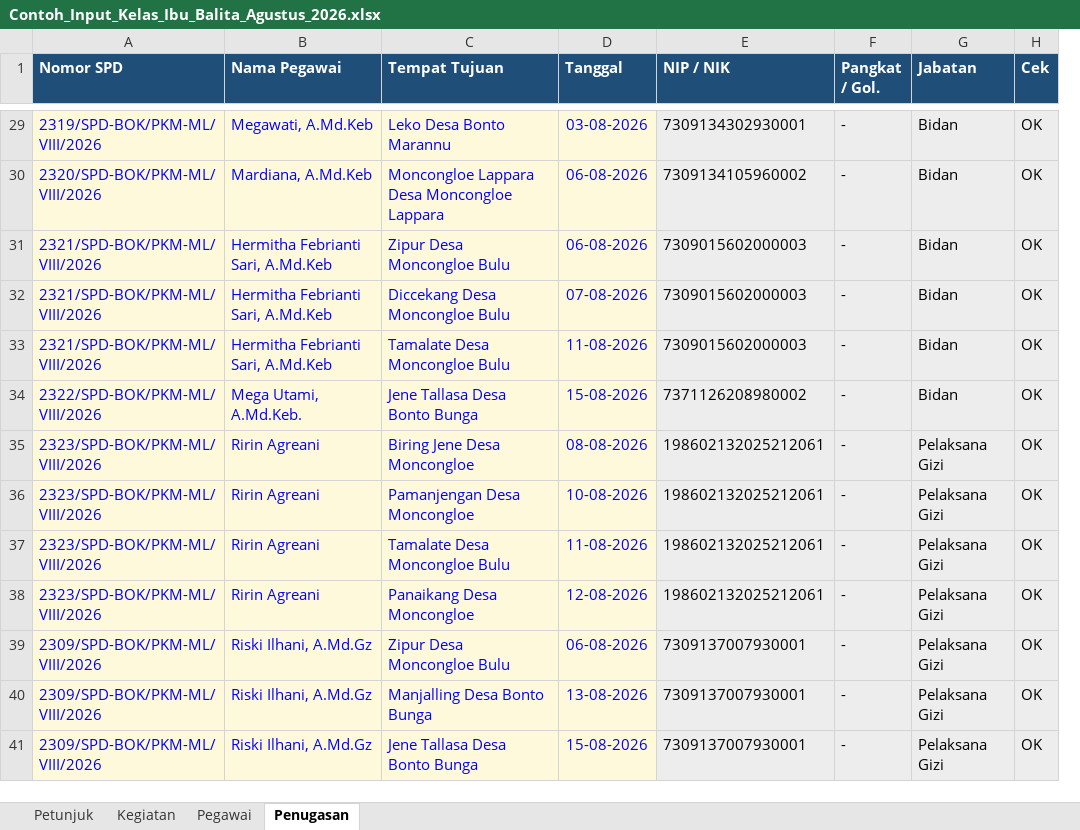
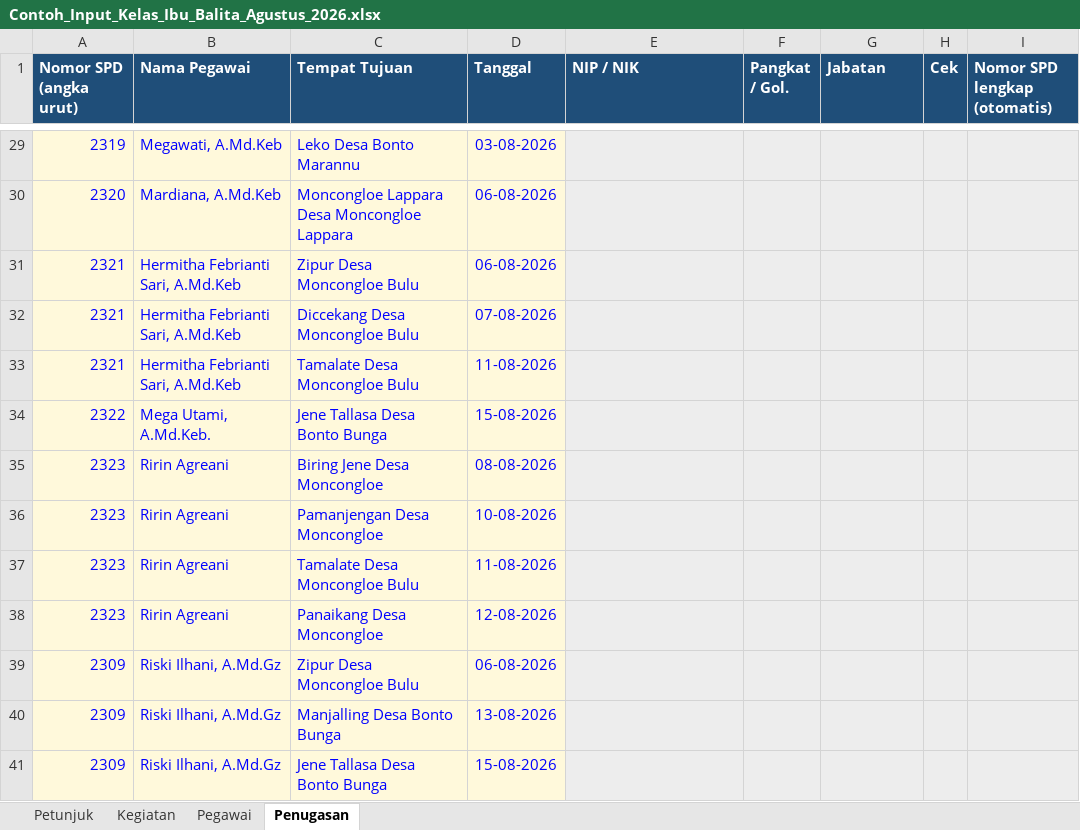
Before and after one commit to manjilala-Gizi/SPD-Moncongloe, an Excel workbook: contoh/Contoh_Input_Kelas_Ibu_Balita_Agustus_2026.xlsx, sheet Penugasan, drawn as a sheet; only a part is shown, gaps mark what is left out; values as stored, in another font and other column widths than the file's, no borders; conditional formats not drawn; removed rows and columns are numbered as before the commit, all else as after; the diff covers the shown part only; the diff names each change by its address in the sheet, - before the commit and + after, or states it on an @@ line.

```diff
--- a/contoh/Contoh_Input_Kelas_Ibu_Balita_Agustus_2026.xlsx (sheet Penugasan)
+++ b/contoh/Contoh_Input_Kelas_Ibu_Balita_Agustus_2026.xlsx (sheet Penugasan)
-column A (Nomor SPD), rows 29-41: 2319/SPD-BOK/PKM-ML/VIII/2026 | 2320/SPD-BOK/PKM-ML/VIII/2026 | 2321/SPD-BOK/PKM-ML/VIII/2026 | 2321/SPD-BOK/PKM-ML/VIII/2026 | 2321/SPD-BOK/PKM-ML/VIII/2026 | 2322/SPD-BOK/PKM-ML/VIII/2026 | 2323/SPD-BOK/PKM-ML/VIII/2026 | 2323/SPD-BOK/PKM-ML/VIII/2026 | 2323/SPD-BOK/PKM-ML/VIII/2026 | 2323/SPD-BOK/PKM-ML/VIII/2026 | 2309/SPD-BOK/PKM-ML/VIII/2026 | 2309/SPD-BOK/PKM-ML/VIII/2026 | 2309/SPD-BOK/PKM-ML/VIII/2026
+column A (Nomor SPD (angka urut)), rows 29-41: 2319 | 2320 | 2321 | 2321 | 2321 | 2322 | 2323 | 2323 | 2323 | 2323 | 2309 | 2309 | 2309
+column I (Nomor SPD lengkap (otomatis)), empty
-E29 (NIP / NIK): 7309134302930001
+E29 (NIP / NIK): (empty)
-F29:F41 (Pangkat / Gol.): -
+F29:F41 (Pangkat / Gol.): (empty)
-G29:G34 (Jabatan): Bidan
+G29:G34 (Jabatan): (empty)
-H29:H41 (Cek): OK
+H29:H41 (Cek): (empty)
-E30 (NIP / NIK): 7309134105960002
+E30 (NIP / NIK): (empty)
-E31:E33 (NIP / NIK): 7309015602000003
+E31:E33 (NIP / NIK): (empty)
-E34 (NIP / NIK): 7371126208980002
+E34 (NIP / NIK): (empty)
-E35:E38 (NIP / NIK): 198602132025212061
+E35:E38 (NIP / NIK): (empty)
-G35:G41 (Jabatan): Pelaksana Gizi
+G35:G41 (Jabatan): (empty)
-E39:E41 (NIP / NIK): 7309137007930001
+E39:E41 (NIP / NIK): (empty)
```
Also changed, not shown: 108 edited cells elsewhere in this sheet, sheet Petunjuk, sheet Kegiatan, assets/Template_Input_SPD.xlsx, assets/master_spd.xlsx, 5 other files.
